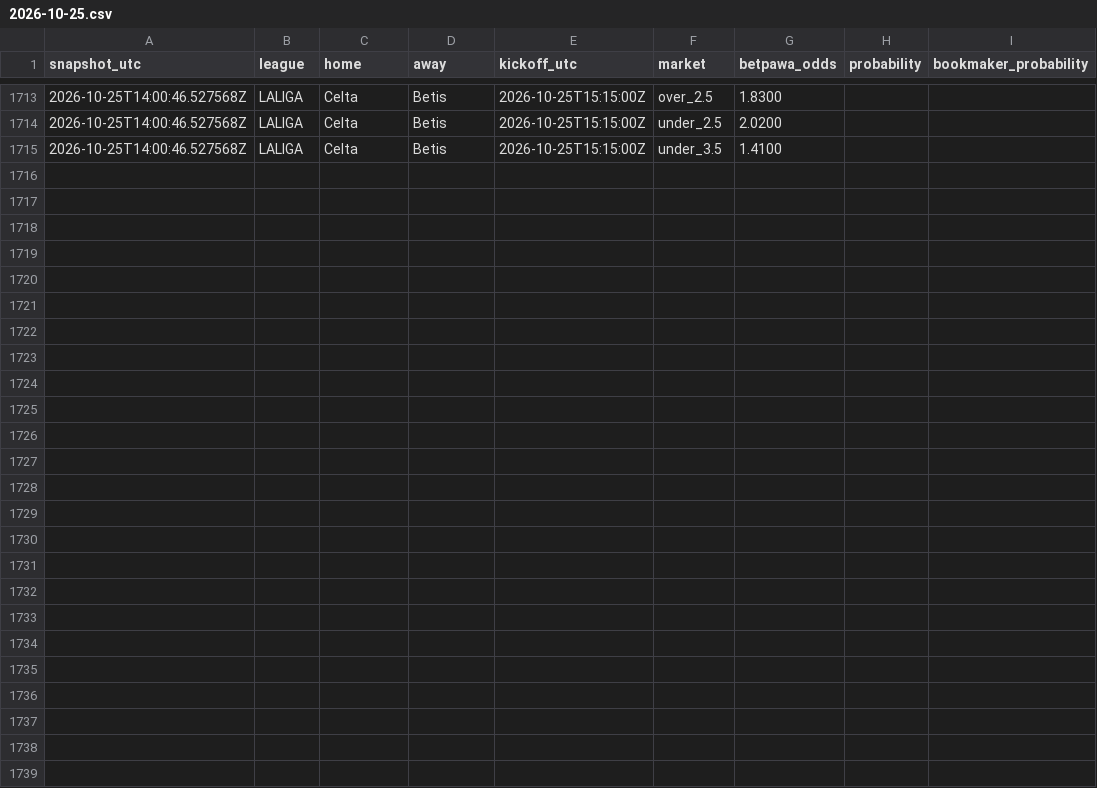
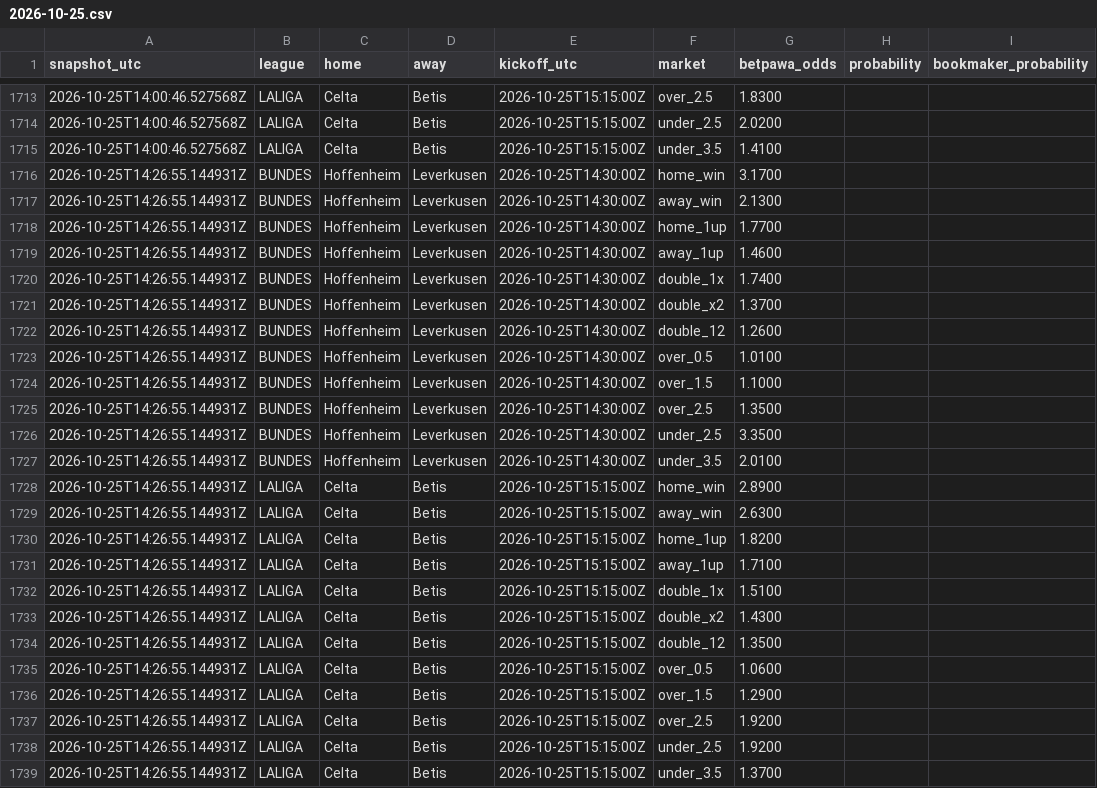
Before and after one commit to Lyzer10/betpred, a CSV file: engine/data/live/prices/2026-10-25.csv, drawn as a sheet; only a part is shown, gaps mark what is left out; the diff names each change by its address in the sheet, - before the commit and + after, or states it on an @@ line.

```diff
--- a/engine/data/live/prices/2026-10-25.csv
+++ b/engine/data/live/prices/2026-10-25.csv
+row 1716: 2026-10-25T14:26:55.144931Z | BUNDES | Hoffenheim | Leverkusen | 2026-10-25T14:30:00Z | home_win | 3.1700
+row 1717: 2026-10-25T14:26:55.144931Z | BUNDES | Hoffenheim | Leverkusen | 2026-10-25T14:30:00Z | away_win | 2.1300
+row 1718: 2026-10-25T14:26:55.144931Z | BUNDES | Hoffenheim | Leverkusen | 2026-10-25T14:30:00Z | home_1up | 1.7700
+row 1719: 2026-10-25T14:26:55.144931Z | BUNDES | Hoffenheim | Leverkusen | 2026-10-25T14:30:00Z | away_1up | 1.4600
+row 1720: 2026-10-25T14:26:55.144931Z | BUNDES | Hoffenheim | Leverkusen | 2026-10-25T14:30:00Z | double_1x | 1.7400
+row 1721: 2026-10-25T14:26:55.144931Z | BUNDES | Hoffenheim | Leverkusen | 2026-10-25T14:30:00Z | double_x2 | 1.3700
+row 1722: 2026-10-25T14:26:55.144931Z | BUNDES | Hoffenheim | Leverkusen | 2026-10-25T14:30:00Z | double_12 | 1.2600
+row 1723: 2026-10-25T14:26:55.144931Z | BUNDES | Hoffenheim | Leverkusen | 2026-10-25T14:30:00Z | over_0.5 | 1.0100
+row 1724: 2026-10-25T14:26:55.144931Z | BUNDES | Hoffenheim | Leverkusen | 2026-10-25T14:30:00Z | over_1.5 | 1.1000
+row 1725: 2026-10-25T14:26:55.144931Z | BUNDES | Hoffenheim | Leverkusen | 2026-10-25T14:30:00Z | over_2.5 | 1.3500
+row 1726: 2026-10-25T14:26:55.144931Z | BUNDES | Hoffenheim | Leverkusen | 2026-10-25T14:30:00Z | under_2.5 | 3.3500
+row 1727: 2026-10-25T14:26:55.144931Z | BUNDES | Hoffenheim | Leverkusen | 2026-10-25T14:30:00Z | under_3.5 | 2.0100
+row 1728: 2026-10-25T14:26:55.144931Z | LALIGA | Celta | Betis | 2026-10-25T15:15:00Z | home_win | 2.8900
+row 1729: 2026-10-25T14:26:55.144931Z | LALIGA | Celta | Betis | 2026-10-25T15:15:00Z | away_win | 2.6300
+row 1730: 2026-10-25T14:26:55.144931Z | LALIGA | Celta | Betis | 2026-10-25T15:15:00Z | home_1up | 1.8200
+row 1731: 2026-10-25T14:26:55.144931Z | LALIGA | Celta | Betis | 2026-10-25T15:15:00Z | away_1up | 1.7100
+row 1732: 2026-10-25T14:26:55.144931Z | LALIGA | Celta | Betis | 2026-10-25T15:15:00Z | double_1x | 1.5100
+row 1733: 2026-10-25T14:26:55.144931Z | LALIGA | Celta | Betis | 2026-10-25T15:15:00Z | double_x2 | 1.4300
+row 1734: 2026-10-25T14:26:55.144931Z | LALIGA | Celta | Betis | 2026-10-25T15:15:00Z | double_12 | 1.3500
+row 1735: 2026-10-25T14:26:55.144931Z | LALIGA | Celta | Betis | 2026-10-25T15:15:00Z | over_0.5 | 1.0600
+row 1736: 2026-10-25T14:26:55.144931Z | LALIGA | Celta | Betis | 2026-10-25T15:15:00Z | over_1.5 | 1.2900
+row 1737: 2026-10-25T14:26:55.144931Z | LALIGA | Celta | Betis | 2026-10-25T15:15:00Z | over_2.5 | 1.9200
+row 1738: 2026-10-25T14:26:55.144931Z | LALIGA | Celta | Betis | 2026-10-25T15:15:00Z | under_2.5 | 1.9200
+row 1739: 2026-10-25T14:26:55.144931Z | LALIGA | Celta | Betis | 2026-10-25T15:15:00Z | under_3.5 | 1.3700
```
Also changed, not shown: 1 other file.
